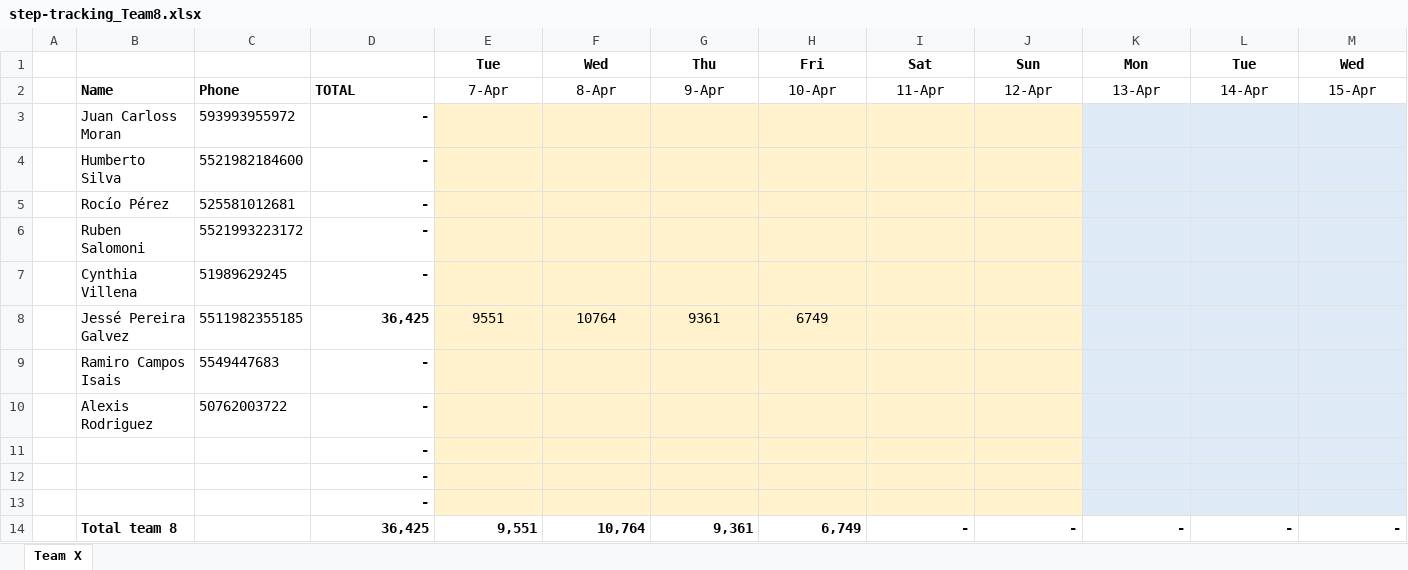
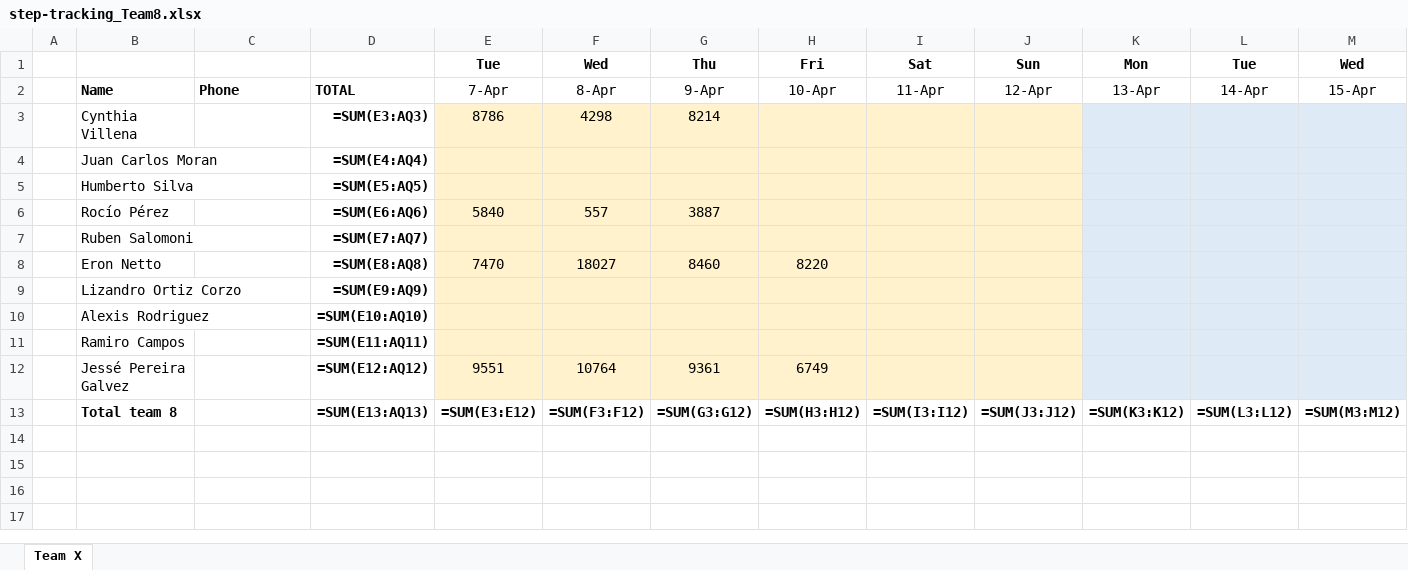
Before and after one commit to eronbfr/Team-8-STC-Nokia, an Excel workbook: step-tracking_Team8.xlsx, sheet Team X, drawn as a sheet; only a part is shown; values as stored, in another font and other column widths than the file's, no borders; formulas without a stored value are shown as written; removed rows and columns are numbered as before the commit, all else as after; rows hold the shown columns only; the diff names each change by its address in the sheet, - before the commit and + after, or states it on an @@ line.

```diff
--- a/step-tracking_Team8.xlsx (sheet Team X)
+++ b/step-tracking_Team8.xlsx (sheet Team X)
-row 3:  | Juan Carloss Moran | 593993955972 | -
+row 3:  | Cynthia Villena |  | =SUM(E3:AQ3) | 8786 | 4298 | 8214
+row 4:  | Juan Carlos Moran |  | =SUM(E4:AQ4)
-C5: 5521982184600
+C5: (empty)
-D5: -
+D5: =SUM(E5:AQ5)
-C6: 525581012681
+C6: (empty)
-D6: -
+D6: =SUM(E6:AQ6)
-E6: (empty)
+E6: 5840
-F6: (empty)
+F6: 557
-G6: (empty)
+G6: 3887
-C7: 5521993223172
+C7: (empty)
-D7: -
+D7: =SUM(E7:AQ7)
-row 7:  | Cynthia Villena | 51989629245 | -
+row 8:  | Eron Netto |  | =SUM(E8:AQ8) | 7470 | 18027 | 8460 | 8220
+row 9:  | Lizandro Ortiz Corzo |  | =SUM(E9:AQ9)
+row 10:  | Alexis Rodriguez |  | =SUM(E10:AQ10)
+row 11:  | Ramiro Campos |  | =SUM(E11:AQ11)
-C12: 5511982355185
+C12: (empty)
-D12: 36,425
+D12: =SUM(E12:AQ12)
-row 9:  | Ramiro Campos Isais | 5549447683 | -
-row 10:  | Alexis Rodriguez | 50762003722 | -
-row 11:  |  |  | -
-row 12:  |  |  | -
-row 13:  |  |  | -
-row 14:  | Total team 8 |  | 36,425 | 9,551 | 10,764 | 9,361 | 6,749 | - | - | - | - | -
+row 13:  | Total team 8 |  | =SUM(E13:AQ13) | =SUM(E3:E12) | =SUM(F3:F12) | =SUM(G3:G12) | =SUM(H3:H12) | =SUM(I3:I12) | =SUM(J3:J12) | =SUM(K3:K12) | =SUM(L3:L12) | =SUM(M3:M12)
```
Also changed, not shown: 1 other file.
